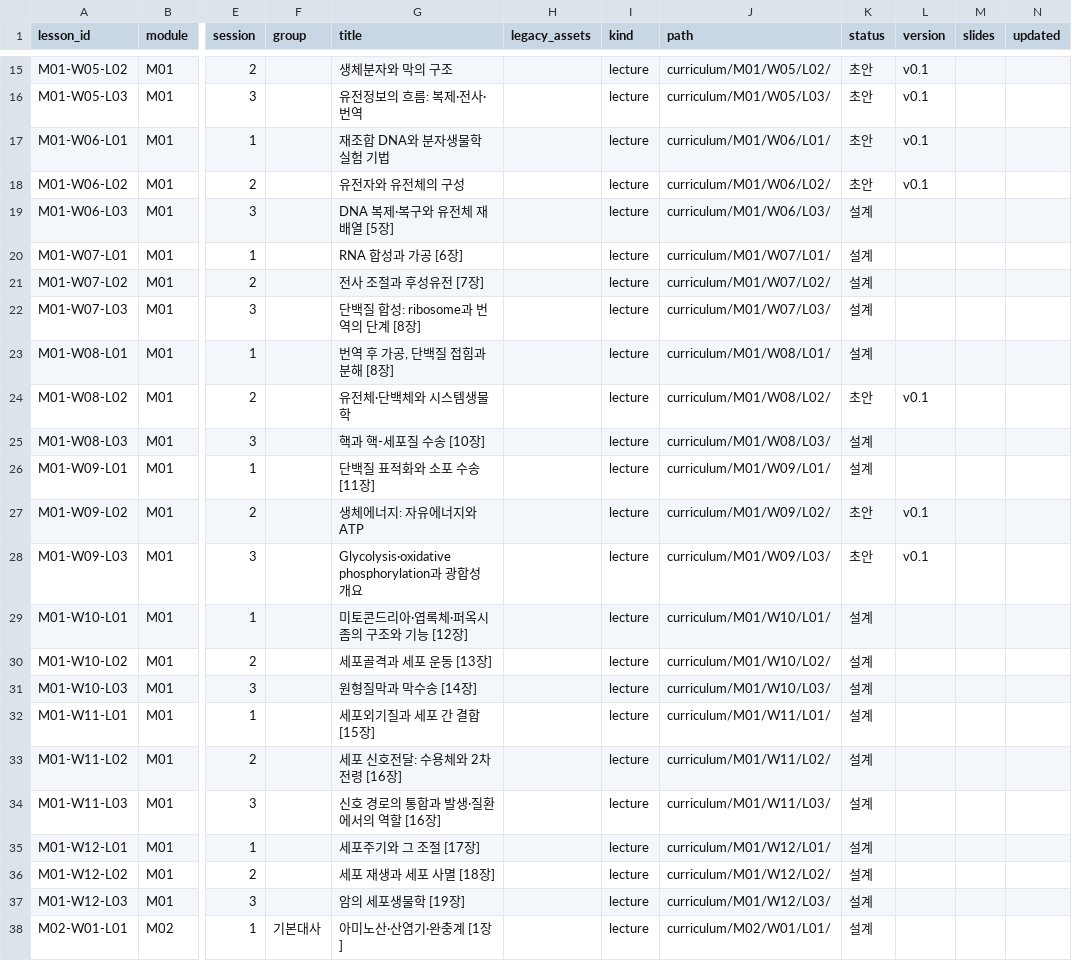
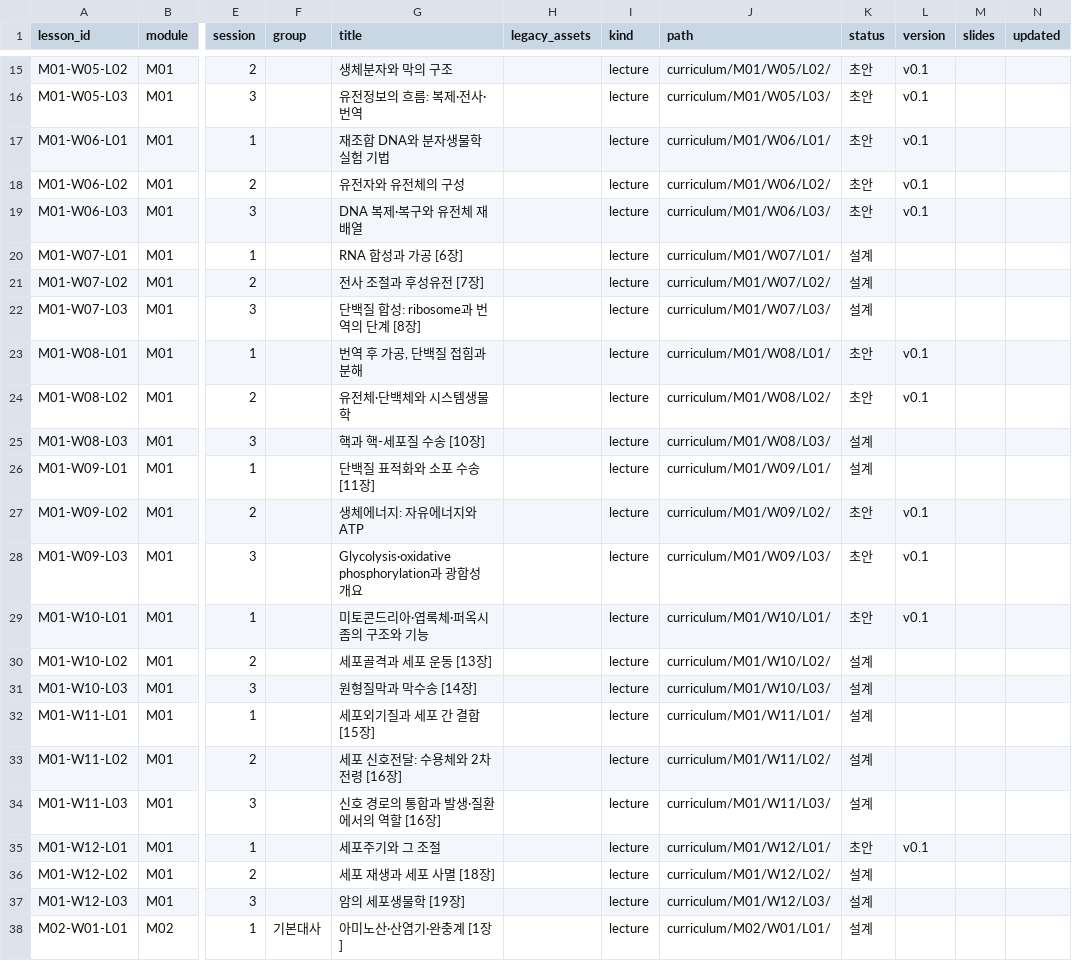
Before and after one commit to hoperiasd2/hoperiasd2.github.io, a CSV file: curriculum.csv, drawn as a sheet; only a part is shown, gaps mark what is left out; the diff names each change by its address in the sheet, - before the commit and + after, or states it on an @@ line.

```diff
--- a/curriculum.csv
+++ b/curriculum.csv
-G19 (title): DNA 복제·복구와 유전체 재배열 [5장]
+G19 (title): DNA 복제·복구와 유전체 재배열
-K19 (status): 설계
+K19 (status): 초안
-L19 (version): (empty)
+L19 (version): v0.1
-G23 (title): 번역 후 가공, 단백질 접힘과 분해 [8장]
+G23 (title): 번역 후 가공, 단백질 접힘과 분해
-K23 (status): 설계
+K23 (status): 초안
-L23 (version): (empty)
+L23 (version): v0.1
-G29 (title): 미토콘드리아·엽록체·퍼옥시좀의 구조와 기능 [12장]
+G29 (title): 미토콘드리아·엽록체·퍼옥시좀의 구조와 기능
-K29 (status): 설계
+K29 (status): 초안
-L29 (version): (empty)
+L29 (version): v0.1
-G35 (title): 세포주기와 그 조절 [17장]
+G35 (title): 세포주기와 그 조절
-K35 (status): 설계
+K35 (status): 초안
-L35 (version): (empty)
+L35 (version): v0.1
```
Also changed, not shown: 8 other files.
